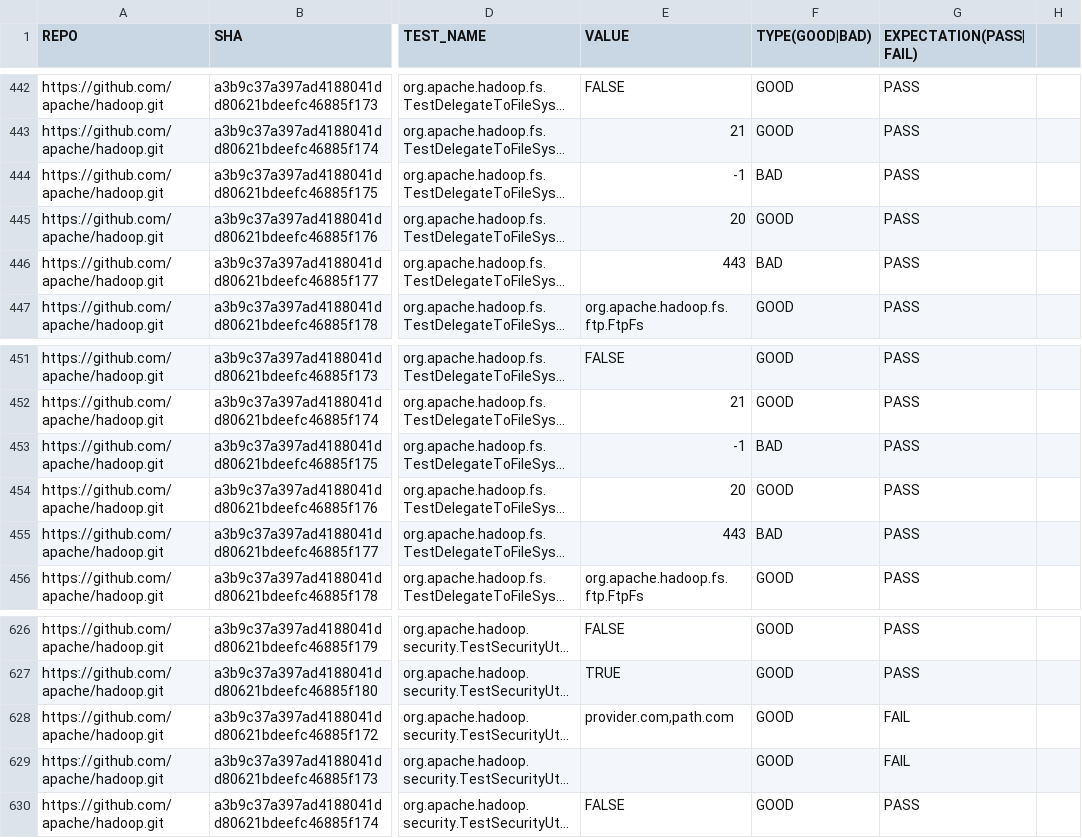
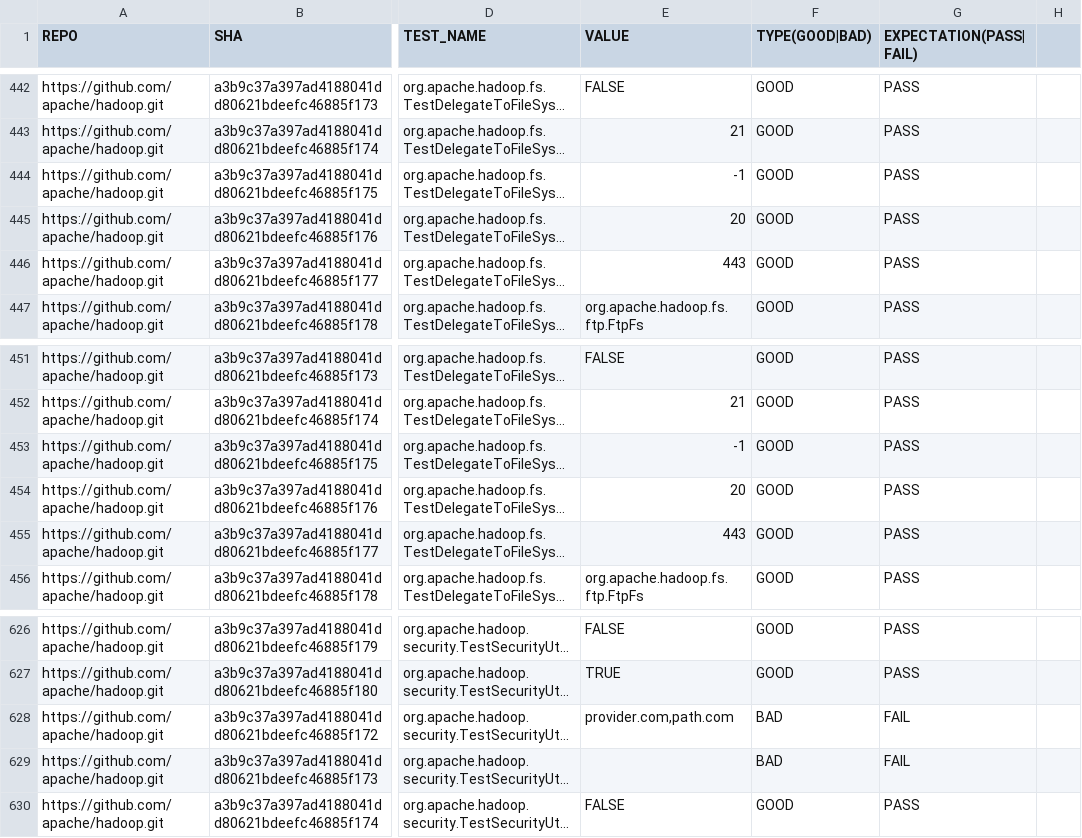
Before and after one commit to xlab-uiuc/IDoCT, a CSV file: ctest_metadata.csv, drawn as a sheet; only a part is shown, gaps mark what is left out; long unchanged cells end in …; the diff names each change by its address in the sheet, - before the commit and + after, or states it on an @@ line.

Commit message:
Updating the csv for TestSecurityUtil#testAuthPlainPasswordProperty:provider.com,path.com & empty as bad value and not good

```diff
--- a/ctest_metadata.csv
+++ b/ctest_metadata.csv
-F444 (TYPE(GOOD|BAD)): BAD
+F444 (TYPE(GOOD|BAD)): GOOD
-F446 (TYPE(GOOD|BAD)): BAD
+F446 (TYPE(GOOD|BAD)): GOOD
-F453 (TYPE(GOOD|BAD)): BAD
+F453 (TYPE(GOOD|BAD)): GOOD
-F455 (TYPE(GOOD|BAD)): BAD
+F455 (TYPE(GOOD|BAD)): GOOD
-F628:F629 (TYPE(GOOD|BAD)): GOOD
+F628:F629 (TYPE(GOOD|BAD)): BAD
```
